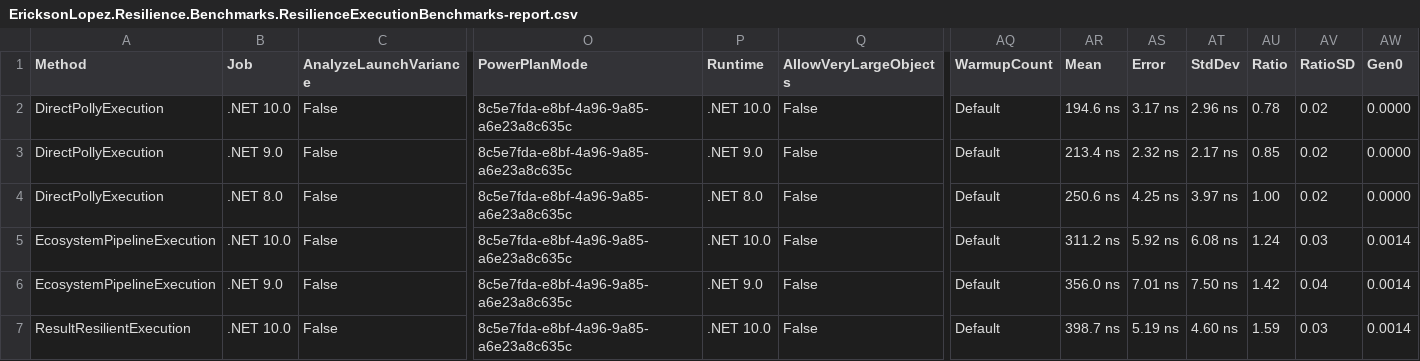
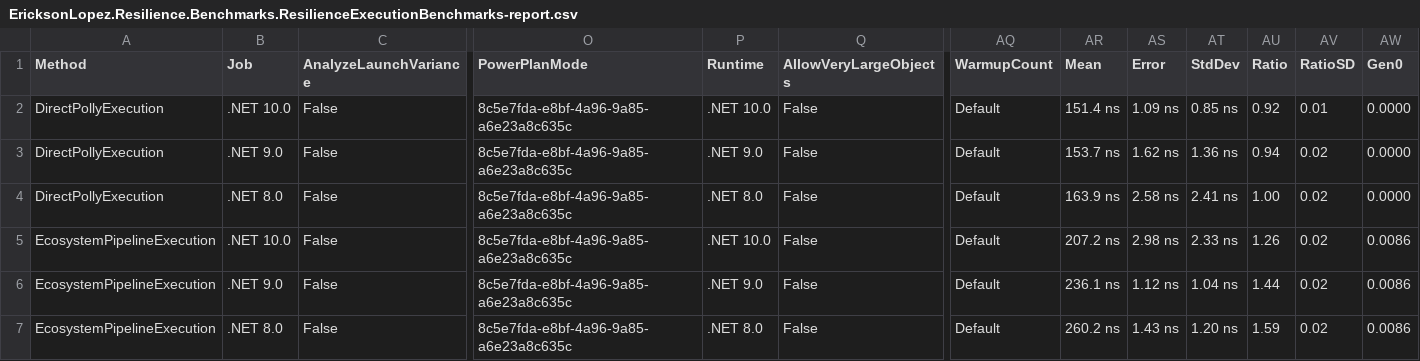
Before and after one commit to ericksonlopezf/dotnet-resilience, a CSV file: benchmarks/results/results/EricksonLopez.Resilience.Benchmarks.ResilienceExecutionBenchmarks-report.csv, drawn as a sheet; only a part is shown, gaps mark what is left out; the diff covers the shown part only; the diff names each change by its address in the sheet, - before the commit and + after, or states it on an @@ line.

```diff
--- a/benchmarks/results/results/EricksonLopez.Resilience.Benchmarks.ResilienceExecutionBenchmarks-report.csv
+++ b/benchmarks/results/results/EricksonLopez.Resilience.Benchmarks.ResilienceExecutionBenchmarks-report.csv
-AR2 (Mean): 194.6 ns
+AR2 (Mean): 151.4 ns
-AS2 (Error): 3.17 ns
+AS2 (Error): 1.09 ns
-AT2 (StdDev): 2.96 ns
+AT2 (StdDev): 0.85 ns
-AU2 (Ratio): 0.78
+AU2 (Ratio): 0.92
-AV2 (RatioSD): 0.02
+AV2 (RatioSD): 0.01
-AR3 (Mean): 213.4 ns
+AR3 (Mean): 153.7 ns
-AS3 (Error): 2.32 ns
+AS3 (Error): 1.62 ns
-AT3 (StdDev): 2.17 ns
+AT3 (StdDev): 1.36 ns
-AU3 (Ratio): 0.85
+AU3 (Ratio): 0.94
-AR4 (Mean): 250.6 ns
+AR4 (Mean): 163.9 ns
-AS4 (Error): 4.25 ns
+AS4 (Error): 2.58 ns
-AT4 (StdDev): 3.97 ns
+AT4 (StdDev): 2.41 ns
-AR5 (Mean): 311.2 ns
+AR5 (Mean): 207.2 ns
-AS5 (Error): 5.92 ns
+AS5 (Error): 2.98 ns
-AT5 (StdDev): 6.08 ns
+AT5 (StdDev): 2.33 ns
-AU5 (Ratio): 1.24
+AU5 (Ratio): 1.26
-AV5 (RatioSD): 0.03
+AV5 (RatioSD): 0.02
-AW5:AW7 (Gen0): 0.0014
+AW5:AW7 (Gen0): 0.0086
-AR6 (Mean): 356.0 ns
+AR6 (Mean): 236.1 ns
-AS6 (Error): 7.01 ns
+AS6 (Error): 1.12 ns
-AT6 (StdDev): 7.50 ns
+AT6 (StdDev): 1.04 ns
-AU6 (Ratio): 1.42
+AU6 (Ratio): 1.44
-AV6 (RatioSD): 0.04
+AV6 (RatioSD): 0.02
-A7 (Method): ResultResilientExecution
+A7 (Method): EcosystemPipelineExecution
-B7 (Job): .NET 10.0
+B7 (Job): .NET 8.0
-P7 (Runtime): .NET 10.0
+P7 (Runtime): .NET 8.0
-AR7 (Mean): 398.7 ns
+AR7 (Mean): 260.2 ns
-AS7 (Error): 5.19 ns
+AS7 (Error): 1.43 ns
-AT7 (StdDev): 4.60 ns
+AT7 (StdDev): 1.20 ns
-AV7 (RatioSD): 0.03
+AV7 (RatioSD): 0.02
```
Also changed, not shown: 41 edited cells elsewhere in this file, benchmarks/results/results/EricksonLopez.Resilience.Benchmarks.CircuitBreakerBenchmarks-report.csv, benchmarks/results/results/EricksonLopez.Resilience.Benchmarks.RateLimiterBenchmarks-report.csv, 18 other files.
